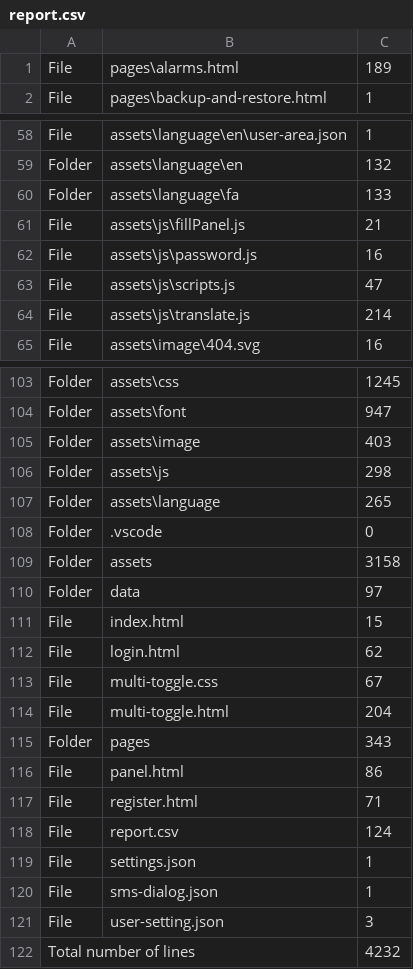
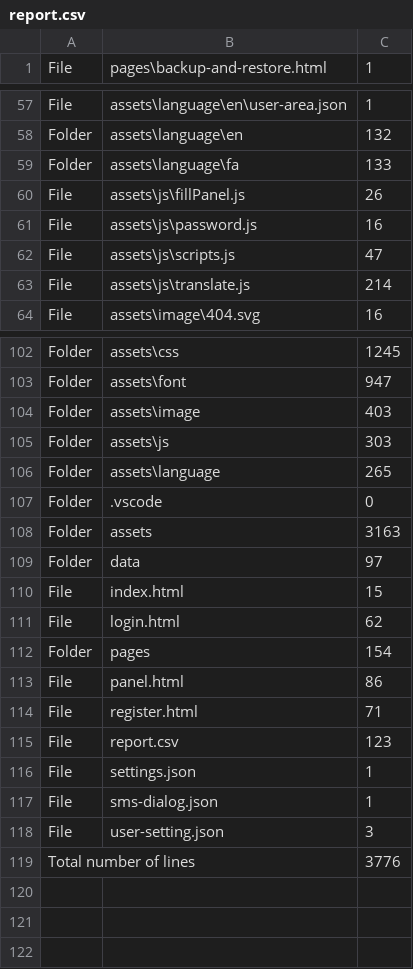
Before and after one commit to ahrehoo/ahrehoo.github.io, a CSV file: report.csv, drawn as a sheet; only a part is shown, gaps mark what is left out.

```diff
--- a/report.csv
+++ b/report.csv
@@ -1,2 +1 @@
-File,pages\alarms.html,189
 File,pages\backup-and-restore.html,1
@@ -60,3 +59,3 @@ Folder,assets\language\en,132
 Folder,assets\language\fa,133
-File,assets\js\fillPanel.js,21
+File,assets\js\fillPanel.js,26
 File,assets\js\password.js,16
@@ -105,6 +104,6 @@ Folder,assets\font,947
 Folder,assets\image,403
-Folder,assets\js,298
+Folder,assets\js,303
 Folder,assets\language,265
 Folder,.vscode,0
-Folder,assets,3158
+Folder,assets,3163
 Folder,data,97
@@ -112,8 +111,6 @@ File,index.html,15
 File,login.html,62
-File,multi-toggle.css,67
-File,multi-toggle.html,204
-Folder,pages,343
+Folder,pages,154
 File,panel.html,86
 File,register.html,71
-File,report.csv,124
+File,report.csv,123
 File,settings.json,1
@@ -121,2 +118,2 @@ File,sms-dialog.json,1
 File,user-setting.json,3
-Total number of lines,,4232
+Total number of lines,,3776
```
Also changed, not shown: 4 other files.
